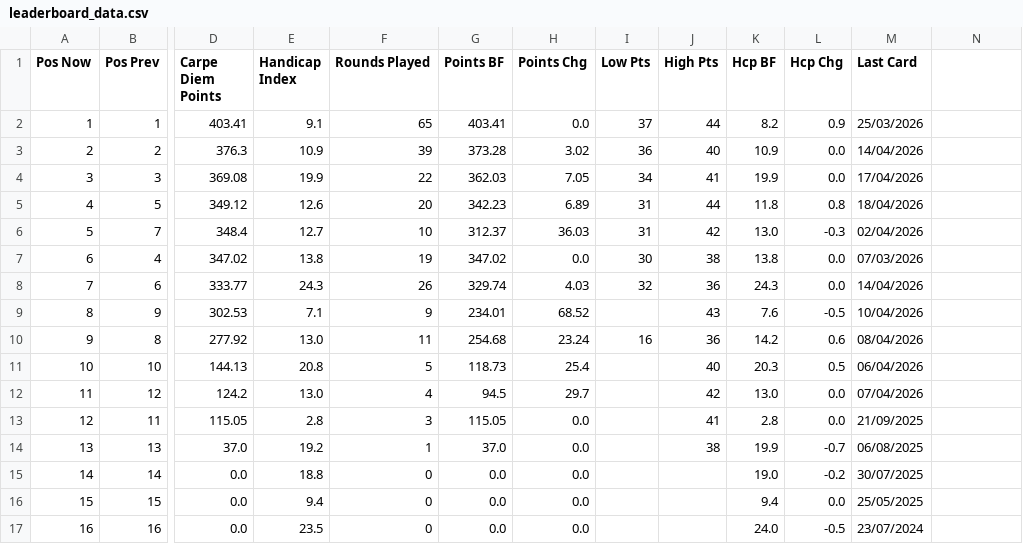
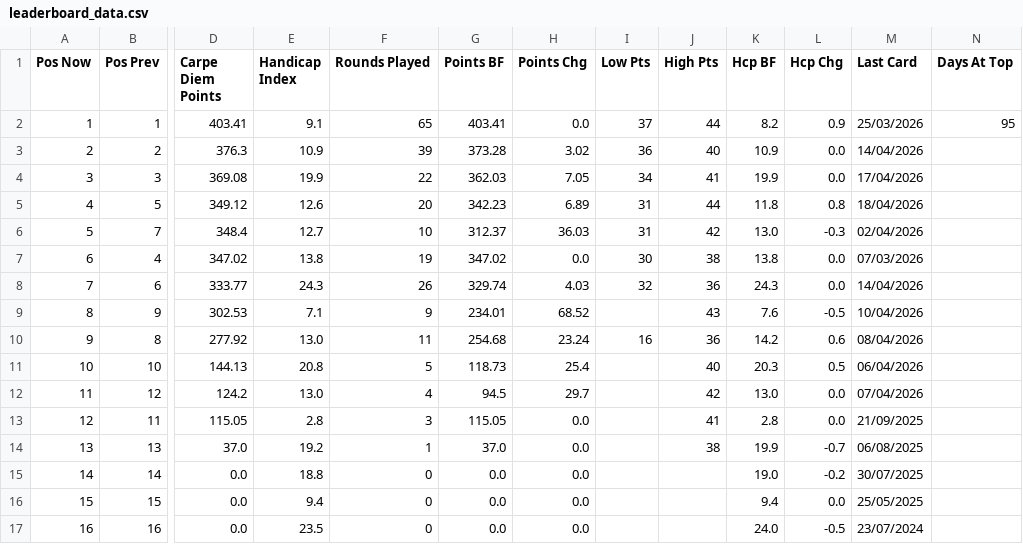
Before and after one commit to PeterM480/carpe-diem-leaderboard, a CSV file: leaderboard_data.csv, drawn as a sheet; only a part is shown, gaps mark what is left out; the diff names each change by its address in the sheet, - before the commit and + after, or states it on an @@ line.

```diff
--- a/leaderboard_data.csv
+++ b/leaderboard_data.csv
-N1: (empty)
+N1: Days At Top
-N2 (Days At Top): (empty)
+N2 (Days At Top): 95
```
Also changed, not shown: 1 other file.
